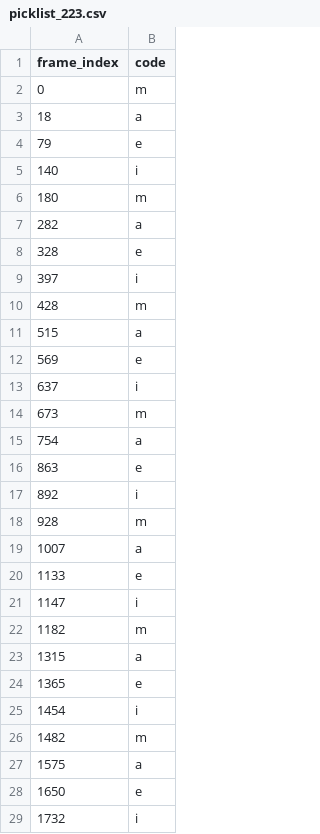
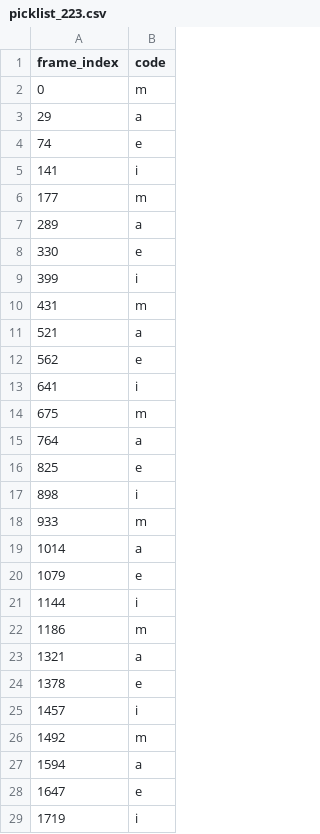
Before and after one commit to ColinVu/symbiotic-ai-annealing, a CSV file: symbiotic-ai/hmm-testing/picklist_labels/picklist_223.csv, drawn as a sheet; only a part is shown; the diff covers the shown part only.

```diff
--- a/symbiotic-ai/hmm-testing/picklist_labels/picklist_223.csv
+++ b/symbiotic-ai/hmm-testing/picklist_labels/picklist_223.csv
@@ -2,28 +2,28 @@ frame_index,code
 0,m
-18,a
-79,e
-140,i
-180,m
-282,a
-328,e
-397,i
-428,m
-515,a
-569,e
-637,i
-673,m
-754,a
-863,e
-892,i
-928,m
-1007,a
-1133,e
-1147,i
-1182,m
-1315,a
-1365,e
-1454,i
-1482,m
-1575,a
-1650,e
-1732,i
+29,a
+74,e
+141,i
+177,m
+289,a
+330,e
+399,i
+431,m
+521,a
+562,e
+641,i
+675,m
+764,a
+825,e
+898,i
+933,m
+1014,a
+1079,e
+1144,i
+1186,m
+1321,a
+1378,e
+1457,i
+1492,m
+1594,a
+1647,e
+1719,i
```
Also changed, not shown: 1 removed row and 29 edited cells elsewhere in this file, symbiotic-ai/hmm-testing/picklist_labels/picklist_204.csv, symbiotic-ai/hmm-testing/picklist_labels/picklist_213.csv, 37 other files.
